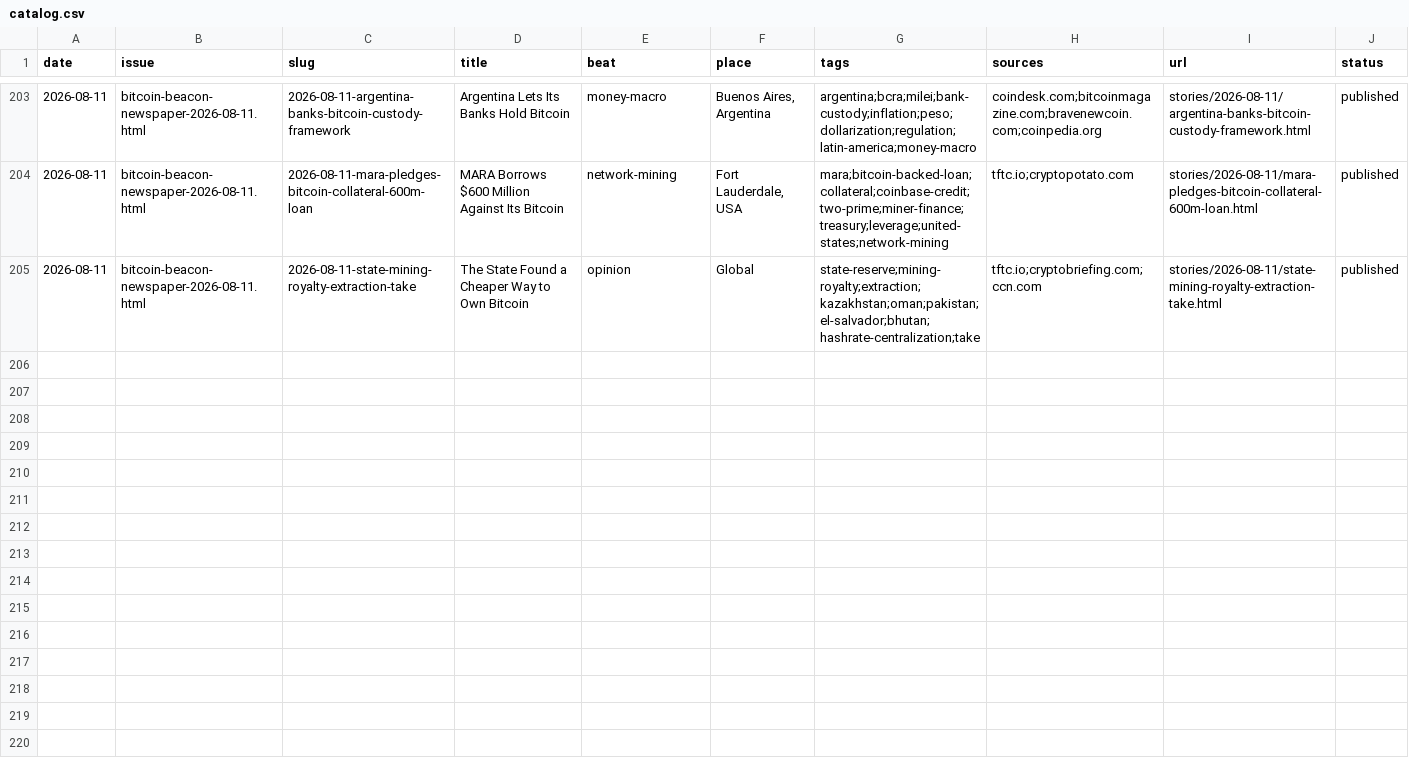
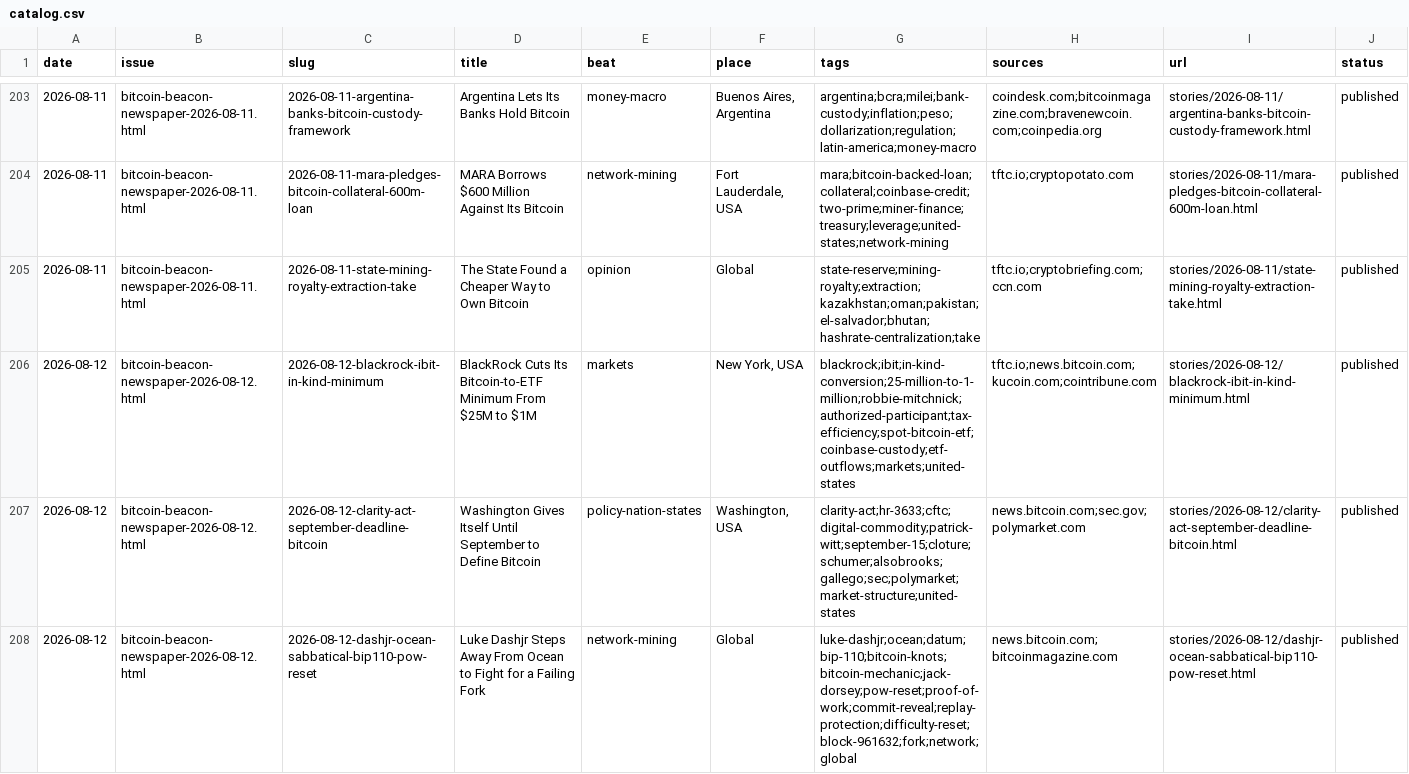
Before and after one commit to zahnbots/bitcoin-beacon, a CSV file: _system/catalog.csv, drawn as a sheet; only a part is shown, gaps mark what is left out; the diff covers the shown part only; the diff names each change by its address in the sheet, - before the commit and + after, or states it on an @@ line.

```diff
--- a/_system/catalog.csv
+++ b/_system/catalog.csv
+row 206: 2026-08-12 | bitcoin-beacon-newspaper-2026-08-12.html | 2026-08-12-blackrock-ibit-in-kind-minimum | BlackRock Cuts Its Bitcoin-to-ETF Minimum From $25M to $1M | markets | New York, USA | blackrock;ibit;in-kind-conversion;25-million-to-1-million;robbie-mitchnick;authorized-participant;tax-efficiency;spot-bitcoin-etf;coinbase-custody;etf-outflows;markets;united-states | tftc.io;news.bitcoin.com;kucoin.com;cointribune.com | stories/2026-08-12/blackrock-ibit-in-kind-minimum.html | published
+row 207: 2026-08-12 | bitcoin-beacon-newspaper-2026-08-12.html | 2026-08-12-clarity-act-september-deadline-bitcoin | Washington Gives Itself Until September to Define Bitcoin | policy-nation-states | Washington, USA | clarity-act;hr-3633;cftc;digital-commodity;patrick-witt;september-15;cloture;schumer;alsobrooks;gallego;sec;polymarket;market-structure;united-states | news.bitcoin.com;sec.gov;polymarket.com | stories/2026-08-12/clarity-act-september-deadline-bitcoin.html | published
+row 208: 2026-08-12 | bitcoin-beacon-newspaper-2026-08-12.html | 2026-08-12-dashjr-ocean-sabbatical-bip110-pow-reset | Luke Dashjr Steps Away From Ocean to Fight for a Failing Fork | network-mining | Global | luke-dashjr;ocean;datum;bip-110;bitcoin-knots;bitcoin-mechanic;jack-dorsey;pow-reset;proof-of-work;commit-reveal;replay-protection;difficulty-reset;block-961632;fork;network;global | news.bitcoin.com;bitcoinmagazine.com | stories/2026-08-12/dashjr-ocean-sabbatical-bip110-pow-reset.html | published
```
Also changed, not shown: 3 added rows elsewhere in this file, 18 other files.
